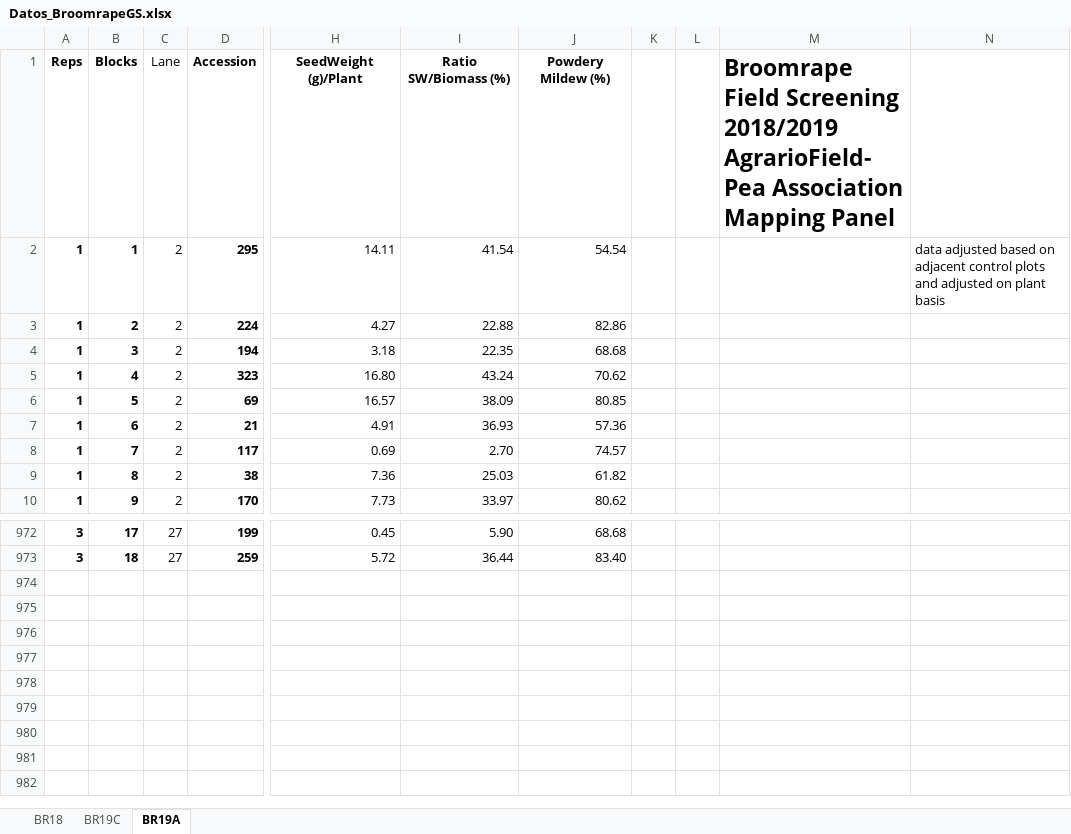
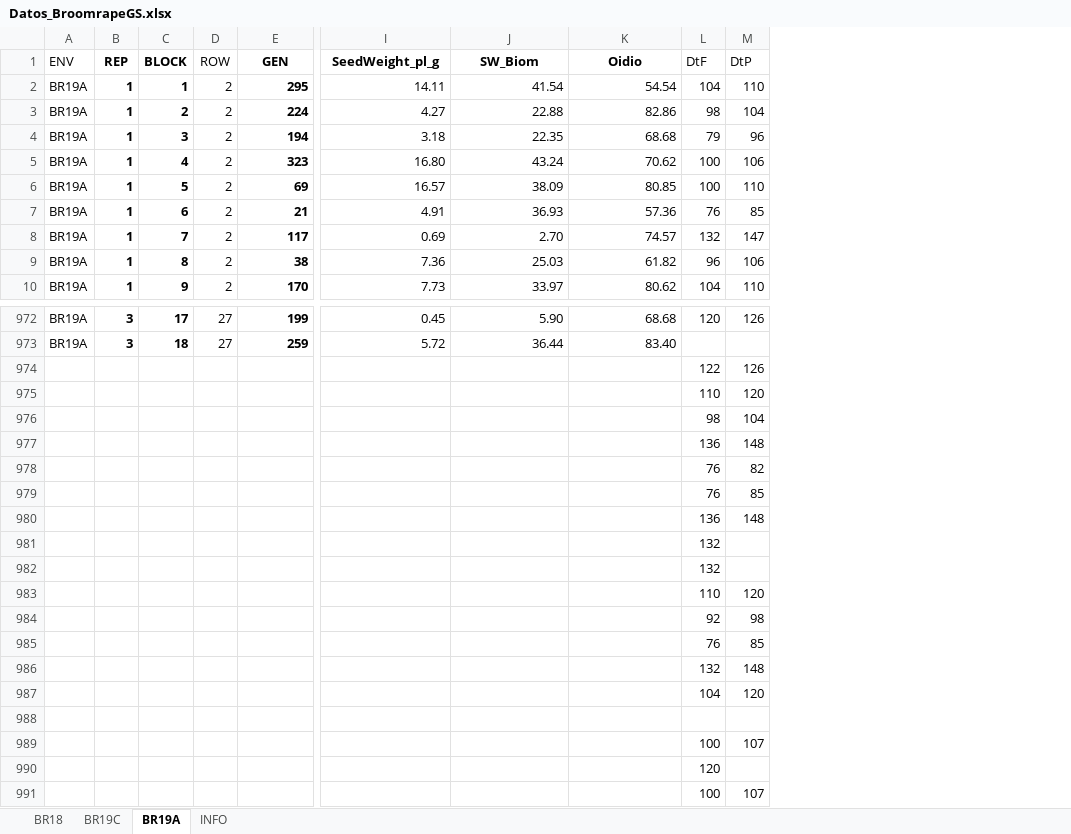
Before and after one commit to SalvaOsuna/Genomic-Selection, an Excel workbook: Genomic Selection_SALVA/data/Datos_BroomrapeGS.xlsx, sheet BR19A, drawn as a sheet; only a part is shown, gaps mark what is left out; values as stored, in another font and other column widths than the file's, no borders; removed rows and columns are numbered as before the commit, all else as after; rows hold the shown columns only; the diff names each change by its address in the sheet, - before the commit and + after, or states it on an @@ line.

```diff
--- a/Genomic Selection_SALVA/data/Datos_BroomrapeGS.xlsx (sheet BR19A)
+++ b/Genomic Selection_SALVA/data/Datos_BroomrapeGS.xlsx (sheet BR19A)
+sheet tab: INFO
+column A, rows 2-10: all BR19A; rows 972-973: BR19A | BR19A
-column K, empty
-column L, empty
-column M, empty
-column N, row 2: data adjusted based on adjacent control plots and adjusted on plant basis
+column L, rows 2-10: 104 | 98 | 79 | 100 | 100 | 76 | 132 | 96 | 104; row 972: 120
+column M, rows 2-10: 110 | 104 | 96 | 106 | 110 | 85 | 147 | 106 | 110; row 972: 126
-row 1: Reps | Blocks | Lane | Accession | SeedWeight (g)/Plant | Ratio SW/Biomass (%) | Powdery Mildew (%) |  |  | Broomrape Field Screening 2018/2019 AgrarioField- Pea Association Mapping Panel
+row 1: ENV | REP | BLOCK | ROW | GEN | SeedWeight_pl_g | SW_Biom | Oidio | DtF | DtP
+row 974:  |  |  |  |  |  |  |  | 122 | 126
+row 975:  |  |  |  |  |  |  |  | 110 | 120
+row 976:  |  |  |  |  |  |  |  | 98 | 104
+row 977:  |  |  |  |  |  |  |  | 136 | 148
+row 978:  |  |  |  |  |  |  |  | 76 | 82
+row 979:  |  |  |  |  |  |  |  | 76 | 85
+row 980:  |  |  |  |  |  |  |  | 136 | 148
+row 981:  |  |  |  |  |  |  |  | 132
+row 982:  |  |  |  |  |  |  |  | 132
+row 983:  |  |  |  |  |  |  |  | 110 | 120
+row 984:  |  |  |  |  |  |  |  | 92 | 98
+row 985:  |  |  |  |  |  |  |  | 76 | 85
+row 986:  |  |  |  |  |  |  |  | 132 | 148
+row 987:  |  |  |  |  |  |  |  | 104 | 120
+row 988: (empty)
+row 989:  |  |  |  |  |  |  |  | 100 | 107
+row 990:  |  |  |  |  |  |  |  | 120
+row 991:  |  |  |  |  |  |  |  | 100 | 107
```
Also changed, not shown: sheet BR19C, sheet BR18, Genomic Selection_SALVA/data/DatosFLoracionBroomrapeGS.xlsx, 39 other files.
